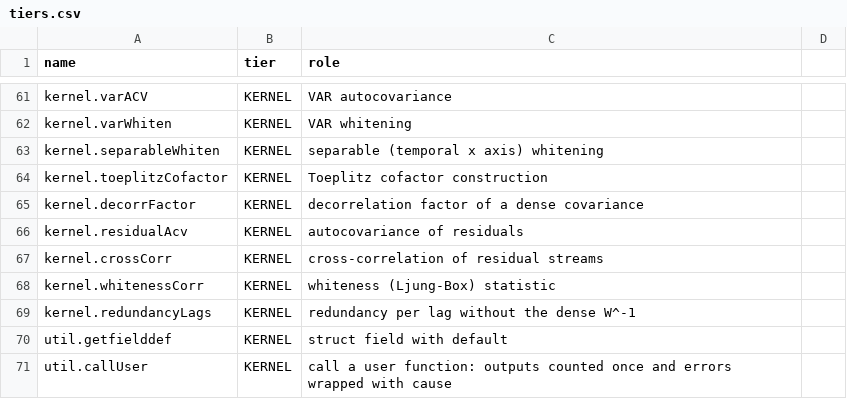
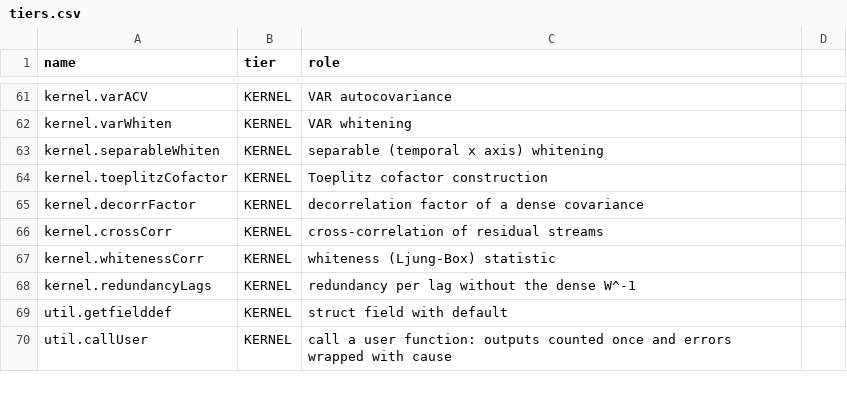
Before and after one commit to astrobayer/lsqvce, a CSV file: dev/docs_src/tiers.csv, drawn as a sheet; only a part is shown, gaps mark what is left out.

```diff
--- a/dev/docs_src/tiers.csv
+++ b/dev/docs_src/tiers.csv
@@ -65,3 +65,2 @@ kernel.toeplitzCofactor,KERNEL,Toeplitz cofactor construction
 kernel.decorrFactor,KERNEL,decorrelation factor of a dense covariance
-kernel.residualAcv,KERNEL,autocovariance of residuals
 kernel.crossCorr,KERNEL,cross-correlation of residual streams
```
Also changed, not shown: dev/docs_src/error_ids.csv, 35 other files.
